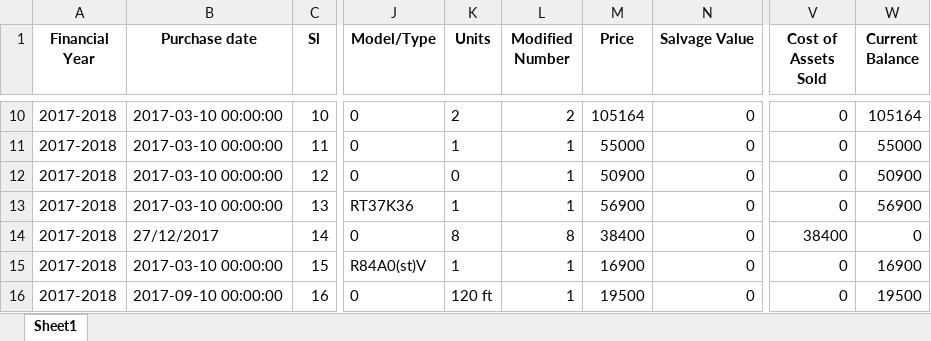
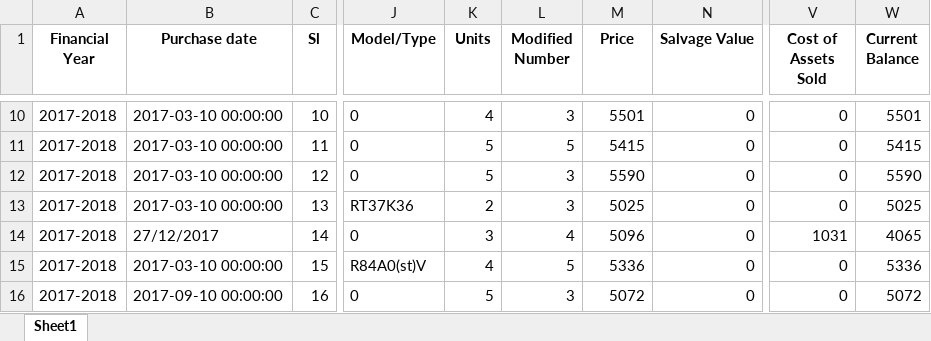
Before and after one commit to ANIKFRCBD/AFAR-3.0, an Excel workbook: afar_project/csv_path/excel_files/asset_sales_register.xlsx, sheet Sheet1, drawn as a sheet; only a part is shown, gaps mark what is left out; values as stored, in another font and other column widths than the file's, no borders; the diff covers the shown part only; the diff names each change by its address in the sheet, - before the commit and + after, or states it on an @@ line.

```diff
--- a/afar_project/csv_path/excel_files/asset_sales_register.xlsx (sheet Sheet1)
+++ b/afar_project/csv_path/excel_files/asset_sales_register.xlsx (sheet Sheet1)
-K10 (Units): 2
+K10 (Units): 4
-L10 (Modified Number): 2
+L10 (Modified Number): 3
-M10 (Price): 105164
+M10 (Price): 5501
-W10 (Current Balance): 105164
+W10 (Current Balance): 5501
-K11 (Units): 1
+K11 (Units): 5
-L11 (Modified Number): 1
+L11 (Modified Number): 5
-M11 (Price): 55000
+M11 (Price): 5415
-W11 (Current Balance): 55000
+W11 (Current Balance): 5415
-K12 (Units): 0
+K12 (Units): 5
-L12:L13 (Modified Number): 1
+L12:L13 (Modified Number): 3
-M12 (Price): 50900
+M12 (Price): 5590
-W12 (Current Balance): 50900
+W12 (Current Balance): 5590
-K13 (Units): 1
+K13 (Units): 2
-M13 (Price): 56900
+M13 (Price): 5025
-W13 (Current Balance): 56900
+W13 (Current Balance): 5025
-K14 (Units): 8
+K14 (Units): 3
-L14 (Modified Number): 8
+L14 (Modified Number): 4
-M14 (Price): 38400
+M14 (Price): 5096
-V14 (Cost of Assets Sold): 38400
+V14 (Cost of Assets Sold): 1031
-W14 (Current Balance): 0
+W14 (Current Balance): 4065
-K15 (Units): 1
+K15 (Units): 4
-L15 (Modified Number): 1
+L15 (Modified Number): 5
-M15 (Price): 16900
+M15 (Price): 5336
-W15 (Current Balance): 16900
+W15 (Current Balance): 5336
-K16 (Units): 120 ft
+K16 (Units): 5
-L16 (Modified Number): 1
+L16 (Modified Number): 3
-M16 (Price): 19500
+M16 (Price): 5072
-W16 (Current Balance): 19500
+W16 (Current Balance): 5072
```
Also changed, not shown: 1181 edited cells and cell formats elsewhere in this sheet, afar_project/csv_path/excel_files/Impairment_data.xlsx, afar_project/csv_path/excel_files/asset_register.xlsx, 7 other files.
